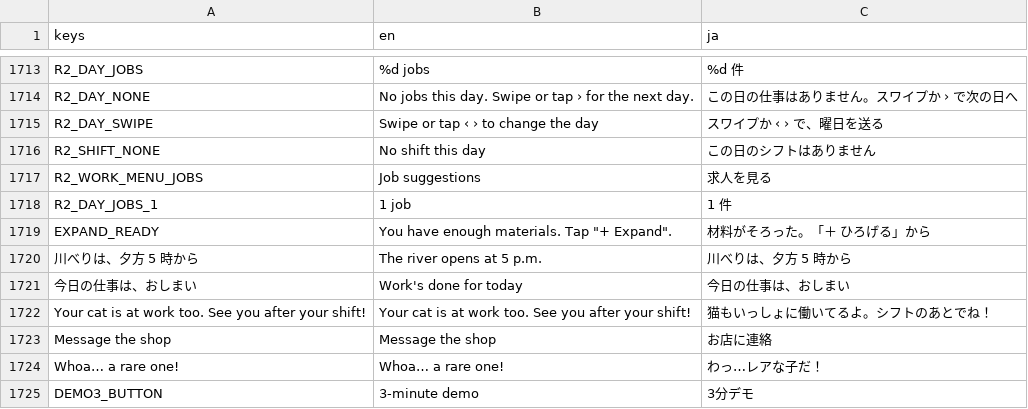
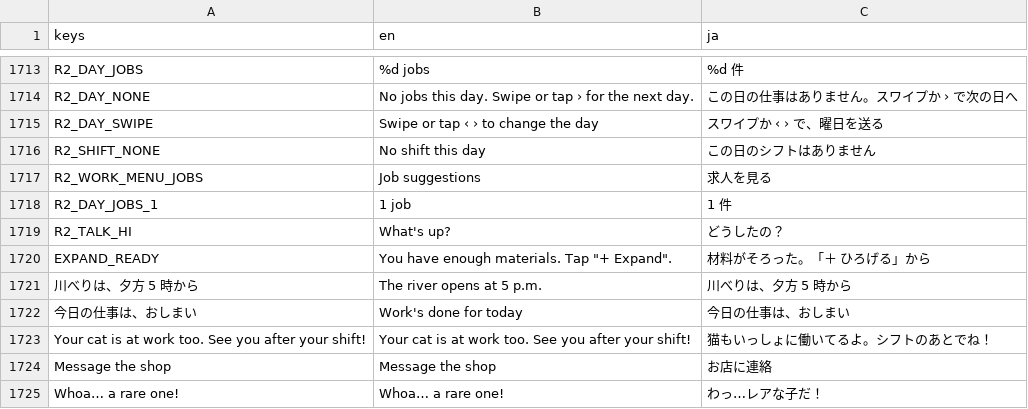
Before and after one commit to FallseF/paw-time, a CSV file: apps/worker/i18n/strings.csv, drawn as a sheet; only a part is shown, gaps mark what is left out; the shorter side is filled out with more unchanged rows.

```diff
--- a/apps/worker/i18n/strings.csv
+++ b/apps/worker/i18n/strings.csv
@@ -1766,2 +1766,3 @@ R2_WORK_MENU_JOBS,Job suggestions,求人を見る
 R2_DAY_JOBS_1,1 job,1 件
+R2_TALK_HI,What's up?,どうしたの？
 EXPAND_READY,"You have enough materials. Tap ""+ Expand"".",材料がそろった。「＋ ひろげる」から
```
Also changed, not shown: 5 other files.
